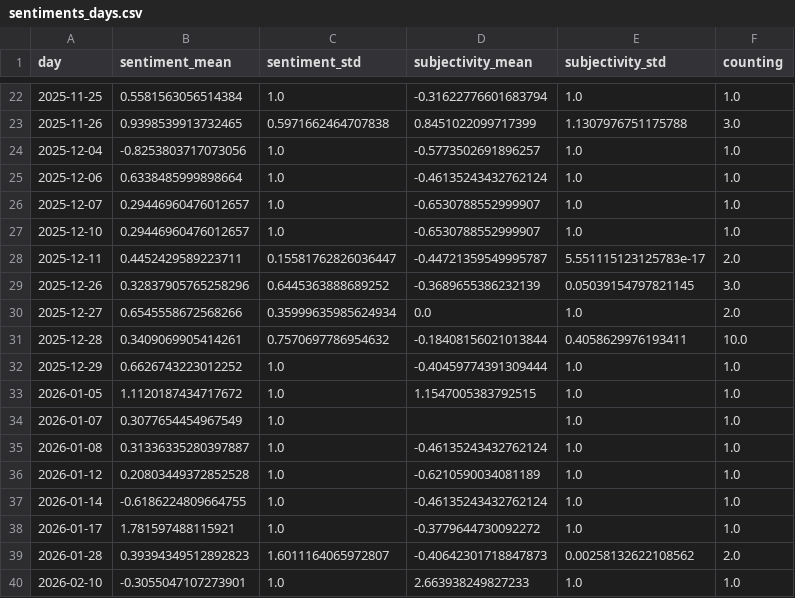
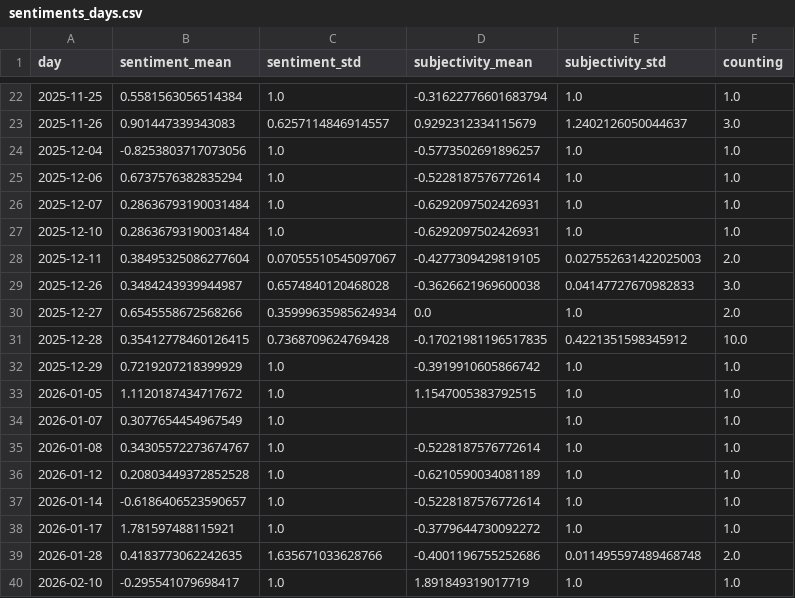
Before and after one commit to paularicarda-news/VolcanoIsComing, a CSV file: csv/sentiments_days.csv, drawn as a sheet; only a part is shown, gaps mark what is left out; the diff covers the shown part only.

```diff
--- a/csv/sentiments_days.csv
+++ b/csv/sentiments_days.csv
@@ -22,19 +22,19 @@ day,sentiment_mean,sentiment_std,subjectivity_mean,subjectivity_std,counting
 2025-11-25,0.5581563056514384,1.0,-0.31622776601683794,1.0,1.0
-2025-11-26,0.9398539913732465,0.5971662464707838,0.8451022099717399,1.1307976751175788,3.0
+2025-11-26,0.901447339343083,0.6257114846914557,0.9292312334115679,1.2402126050044637,3.0
 2025-12-04,-0.8253803717073056,1.0,-0.5773502691896257,1.0,1.0
-2025-12-06,0.6338485999898664,1.0,-0.46135243432762124,1.0,1.0
-2025-12-07,0.29446960476012657,1.0,-0.6530788552999907,1.0,1.0
-2025-12-10,0.29446960476012657,1.0,-0.6530788552999907,1.0,1.0
-2025-12-11,0.4452429589223711,0.15581762826036447,-0.44721359549995787,5.551115123125783e-17,2.0
-2025-12-26,0.32837905765258296,0.6445363888689252,-0.3689655386232139,0.05039154797821145,3.0
+2025-12-06,0.6737576382835294,1.0,-0.5228187576772614,1.0,1.0
+2025-12-07,0.28636793190031484,1.0,-0.6292097502426931,1.0,1.0
+2025-12-10,0.28636793190031484,1.0,-0.6292097502426931,1.0,1.0
+2025-12-11,0.38495325086277604,0.07055510545097067,-0.4277309429819105,0.027552631422025003,2.0
+2025-12-26,0.3484243939944987,0.6574840120468028,-0.3626621969600038,0.04147727670982833,3.0
 2025-12-27,0.6545558672568266,0.35999635985624934,0.0,1.0,2.0
-2025-12-28,0.3409069905414261,0.7570697786954632,-0.18408156021013844,0.4058629976193411,10.0
-2025-12-29,0.6626743223012252,1.0,-0.40459774391309444,1.0,1.0
+2025-12-28,0.35412778460126415,0.7368709624769428,-0.17021981196517835,0.4221351598345912,10.0
+2025-12-29,0.7219207218399929,1.0,-0.3919910605866742,1.0,1.0
 2026-01-05,1.1120187434717672,1.0,1.1547005383792515,1.0,1.0
 2026-01-07,0.3077654454967549,1.0,,1.0,1.0
-2026-01-08,0.31336335280397887,1.0,-0.46135243432762124,1.0,1.0
+2026-01-08,0.34305572273674767,1.0,-0.5228187576772614,1.0,1.0
 2026-01-12,0.20803449372852528,1.0,-0.6210590034081189,1.0,1.0
-2026-01-14,-0.6186224809664755,1.0,-0.46135243432762124,1.0,1.0
+2026-01-14,-0.6186406523590657,1.0,-0.5228187576772614,1.0,1.0
 2026-01-17,1.781597488115921,1.0,-0.3779644730092272,1.0,1.0
-2026-01-28,0.39394349512892823,1.6011164065972807,-0.40642301718847873,0.00258132622108562,2.0
-2026-02-10,-0.3055047107273901,1.0,2.663938249827233,1.0,1.0
+2026-01-28,0.4183773062242635,1.635671033628766,-0.4001196755252686,0.011495597489468748,2.0
+2026-02-10,-0.295541079698417,1.0,1.891849319017719,1.0,1.0
```
Also changed, not shown: 3 added rows and 77 edited cells elsewhere in this file, csv/sentiments_locations.csv, csv/sentiments_misc.csv, 6 other files.
